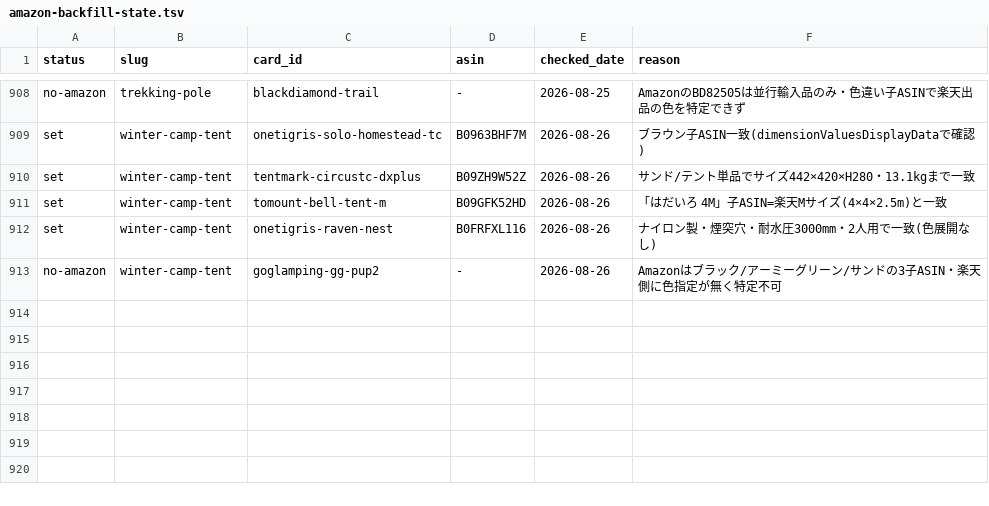
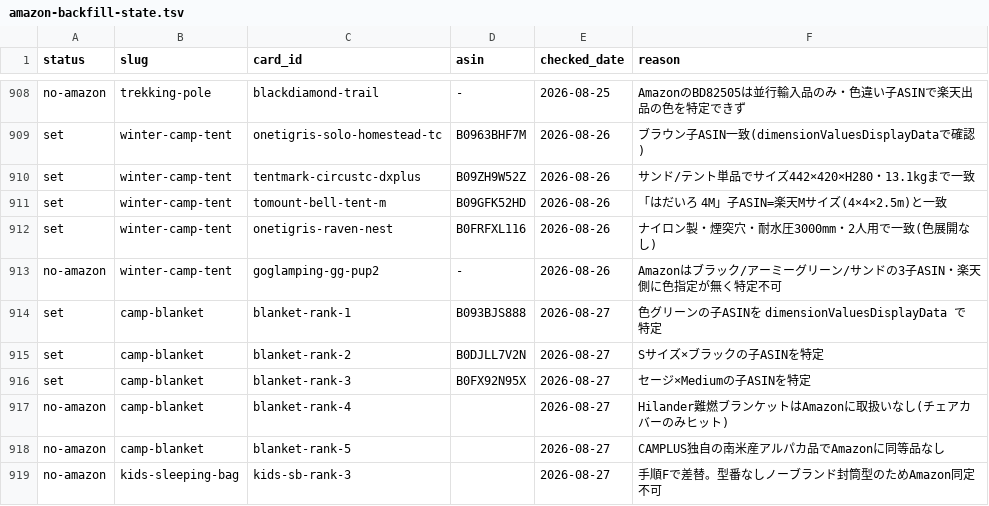
Before and after one commit to tanoue-boop/camp-kit-guide, a TSV file: _file/amazon-backfill-state.tsv, drawn as a sheet; only a part is shown, gaps mark what is left out; the diff names each change by its address in the sheet, - before the commit and + after, or states it on an @@ line.

```diff
--- a/_file/amazon-backfill-state.tsv
+++ b/_file/amazon-backfill-state.tsv
+row 914: set | camp-blanket | blanket-rank-1 | B093BJS888 | 2026-08-27 | 色グリーンの子ASINを dimensionValuesDisplayData で特定
+row 915: set | camp-blanket | blanket-rank-2 | B0DJLL7V2N | 2026-08-27 | Sサイズ×ブラックの子ASINを特定
+row 916: set | camp-blanket | blanket-rank-3 | B0FX92N95X | 2026-08-27 | セージ×Mediumの子ASINを特定
+row 917: no-amazon | camp-blanket | blanket-rank-4 |  | 2026-08-27 | Hilander難燃ブランケットはAmazonに取扱いなし(チェアカバーのみヒット)
+row 918: no-amazon | camp-blanket | blanket-rank-5 |  | 2026-08-27 | CAMPLUS独自の南米産アルパカ品でAmazonに同等品なし
+row 919: no-amazon | kids-sleeping-bag | kids-sb-rank-3 |  | 2026-08-27 | 手順Fで差替。型番なしノーブランド封筒型のためAmazon同定不可
```
Also changed, not shown: _file/amazon-link-worksheet.tsv, _file/article-fix-backlog.tsv, 10 other files.
